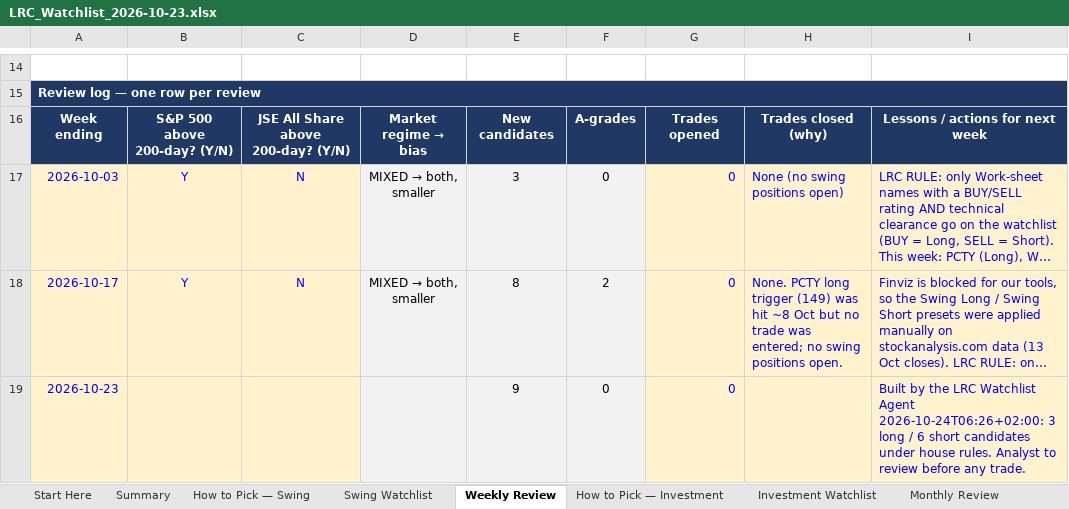
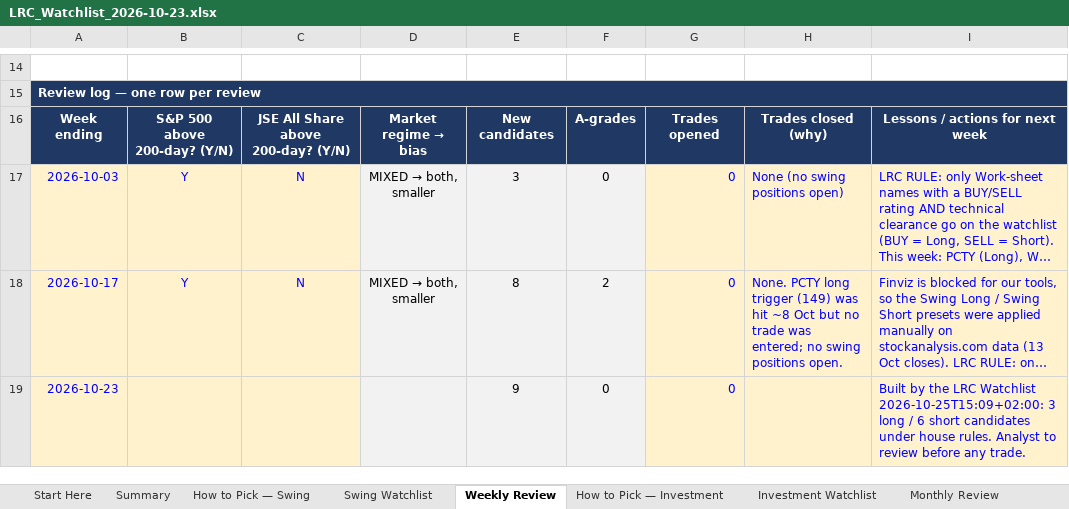
Before and after one commit to LeagoRifumo/lrc-website, an Excel workbook: reports/LRC_Watchlist_2026-10-23.xlsx, sheet Weekly Review, drawn as a sheet; only a part is shown, gaps mark what is left out; long unchanged cells end in …; values as stored, in another font and other column widths than the file's, no borders; charts and pictures and conditional formats not drawn; the diff names each change by its address in the sheet, - before the commit and + after, or states it on an @@ line.

```diff
--- a/reports/LRC_Watchlist_2026-10-23.xlsx (sheet Weekly Review)
+++ b/reports/LRC_Watchlist_2026-10-23.xlsx (sheet Weekly Review)
-I19: …LRC Watchlist Agent 2026-10-24T06:26+02:00: 3 long…
+I19: …LRC Watchlist 2026-10-25T15:09+02:00: 3 long…
```
Also changed, not shown: sheet Swing Watchlist, sheet Summary, formulas that keep their value, hidden cells, charts or pictures, templates/LRC_Watchlist_master.xlsx.
